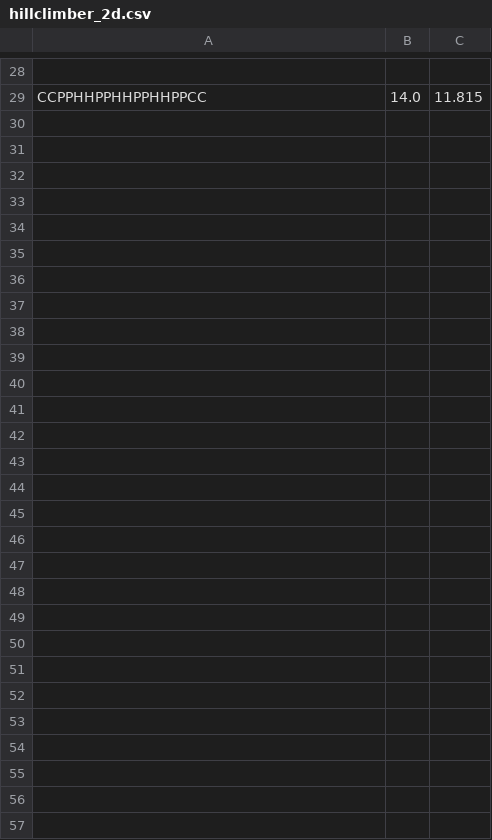
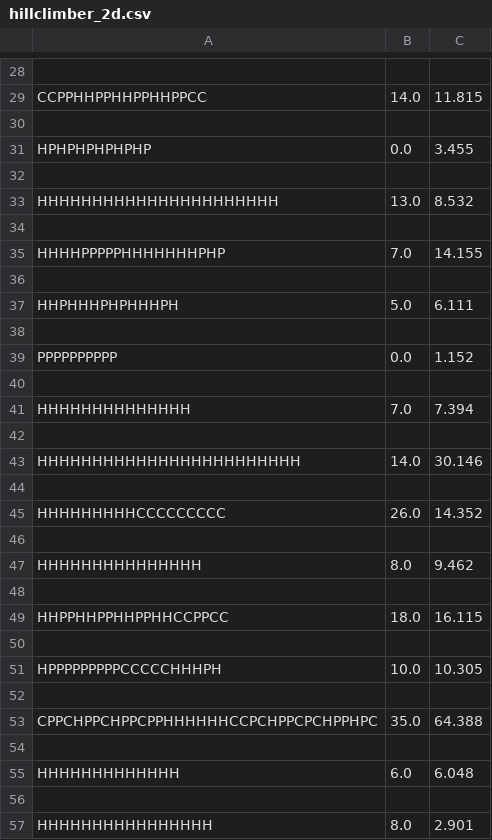
Before and after one commit to NilsvDoorn/eiwitten, a CSV file: resultaten/2d/hillclimber_2d.csv, drawn as a sheet; only a part is shown, gaps mark what is left out; the diff names each change by its address in the sheet, - before the commit and + after, or states it on an @@ line.

```diff
--- a/resultaten/2d/hillclimber_2d.csv
+++ b/resultaten/2d/hillclimber_2d.csv
+row 30: (empty)
+row 31: HPHPHPHPHPHP | 0.0 | 3.455
+row 32: (empty)
+row 33: HHHHHHHHHHHHHHHHHHHHHH | 13.0 | 8.532
+row 34: (empty)
+row 35: HHHHPPPPPHHHHHHHPHP | 7.0 | 14.155
+row 36: (empty)
+row 37: HHPHHHPHPHHHPH | 5.0 | 6.111
+row 38: (empty)
+row 39: PPPPPPPPPP | 0.0 | 1.152
+row 40: (empty)
+row 41: HHHHHHHHHHHHHH | 7.0 | 7.394
+row 42: (empty)
+row 43: HHHHHHHHHHHHHHHHHHHHHHHH | 14.0 | 30.146
+row 44: (empty)
+row 45: HHHHHHHHHCCCCCCCCC | 26.0 | 14.352
+row 46: (empty)
+row 47: HHHHHHHHHHHHHHH | 8.0 | 9.462
+row 48: (empty)
+row 49: HHPPHHPPHHPPHHCCPPCC | 18.0 | 16.115
+row 50: (empty)
+row 51: HPPPPPPPPPCCCCCHHHPH | 10.0 | 10.305
+row 52: (empty)
+row 53: CPPCHPPCHPPCPPHHHHHHCCPCHPPCPCHPPHPC | 35.0 | 64.388
+row 54: (empty)
+row 55: HHHHHHHHHHHHH | 6.0 | 6.048
+row 56: (empty)
+row 57: HHHHHHHHHHHHHHHH | 8.0 | 2.901
```
Also changed, not shown: resultaten/2d/beam_search_2d.csv, 10 other files.
